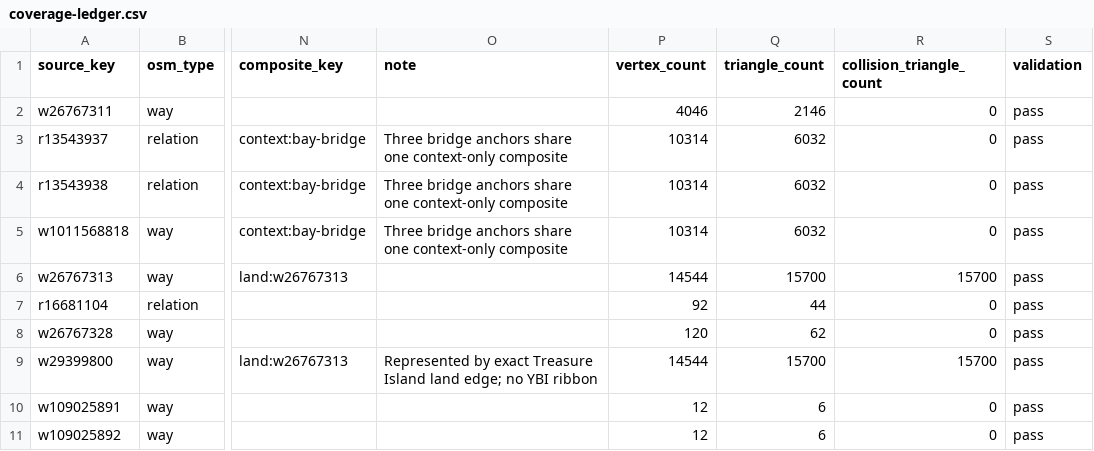
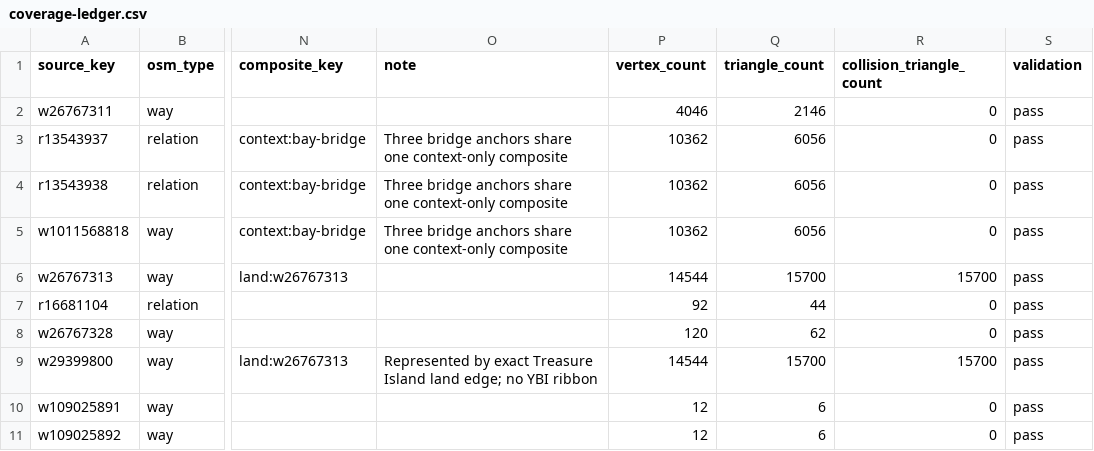
Before and after one commit to pcomans/treasure-island, a CSV file: generated/world/coverage-ledger.csv, drawn as a sheet; only a part is shown, gaps mark what is left out; the diff names each change by its address in the sheet, - before the commit and + after, or states it on an @@ line.

```diff
--- a/generated/world/coverage-ledger.csv
+++ b/generated/world/coverage-ledger.csv
-P3:P5 (vertex_count): 10314
+P3:P5 (vertex_count): 10362
-Q3:Q5 (triangle_count): 6032
+Q3:Q5 (triangle_count): 6056
```
Also changed, not shown: 4 other files.
